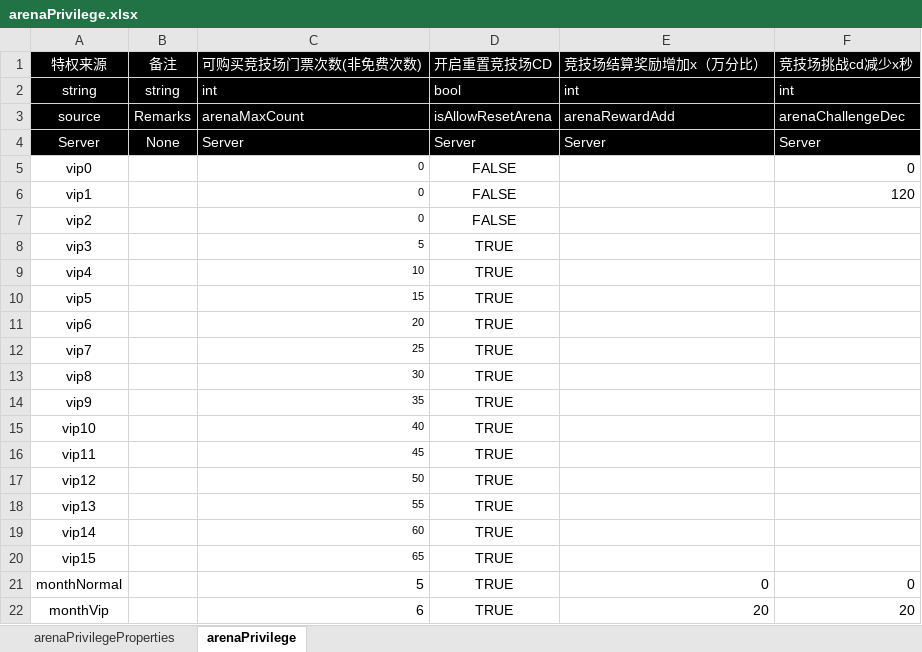
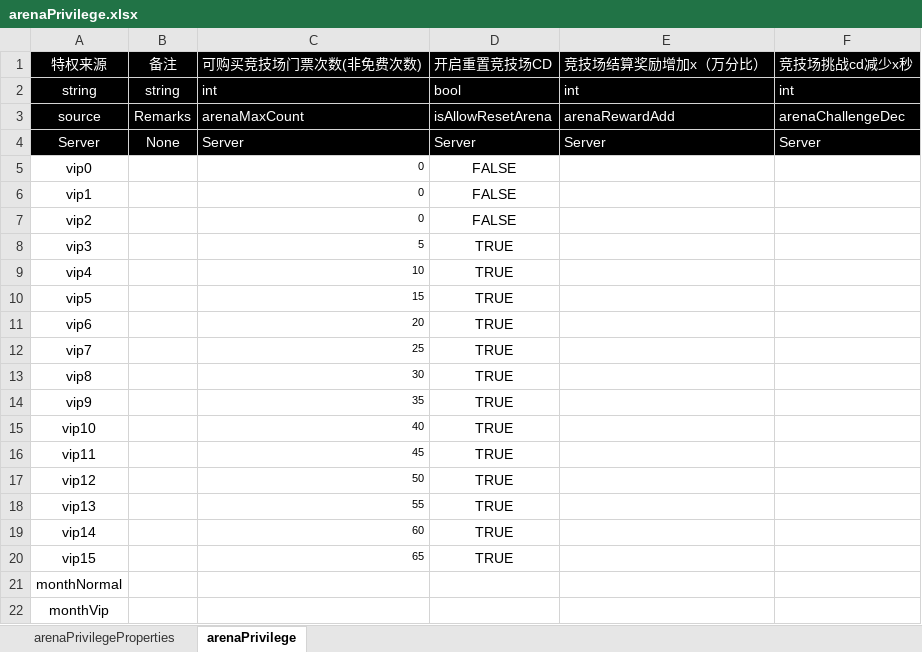
Before and after one commit to cietwwl/Server-1, an Excel workbook: protobuff/backup/Privilege/arenaPrivilege.xlsx, sheet arenaPrivilege, drawn as a sheet; values as stored, in another font and other column widths than the file's, no borders; the diff names each change by its address in the sheet, - before the commit and + after, or states it on an @@ line.

```diff
--- a/protobuff/backup/Privilege/arenaPrivilege.xlsx (sheet arenaPrivilege)
+++ b/protobuff/backup/Privilege/arenaPrivilege.xlsx (sheet arenaPrivilege)
-F5 (竞技场挑战cd减少x秒): 0
+F5 (竞技场挑战cd减少x秒): (empty)
-F6 (竞技场挑战cd减少x秒): 120
+F6 (竞技场挑战cd减少x秒): (empty)
-C21 (可购买竞技场门票次数(非免费次数)): 5
+C21 (可购买竞技场门票次数(非免费次数)): (empty)
-D21:D22 (开启重置竞技场CD): TRUE
+D21:D22 (开启重置竞技场CD): (empty)
-E21 (竞技场结算奖励增加x（万分比）): 0
+E21 (竞技场结算奖励增加x（万分比）): (empty)
-F21 (竞技场挑战cd减少x秒): 0
+F21 (竞技场挑战cd减少x秒): (empty)
-C22 (可购买竞技场门票次数(非免费次数)): 6
+C22 (可购买竞技场门票次数(非免费次数)): (empty)
-E22 (竞技场结算奖励增加x（万分比）): 20
+E22 (竞技场结算奖励增加x（万分比）): (empty)
-F22 (竞技场挑战cd减少x秒): 20
+F22 (竞技场挑战cd减少x秒): (empty)
```
Also changed, not shown: protobuff/backup/Privilege/copyPrivilege.xlsx, protobuff/backup/Privilege/generalPrivilege.xlsx, 5 other files.
